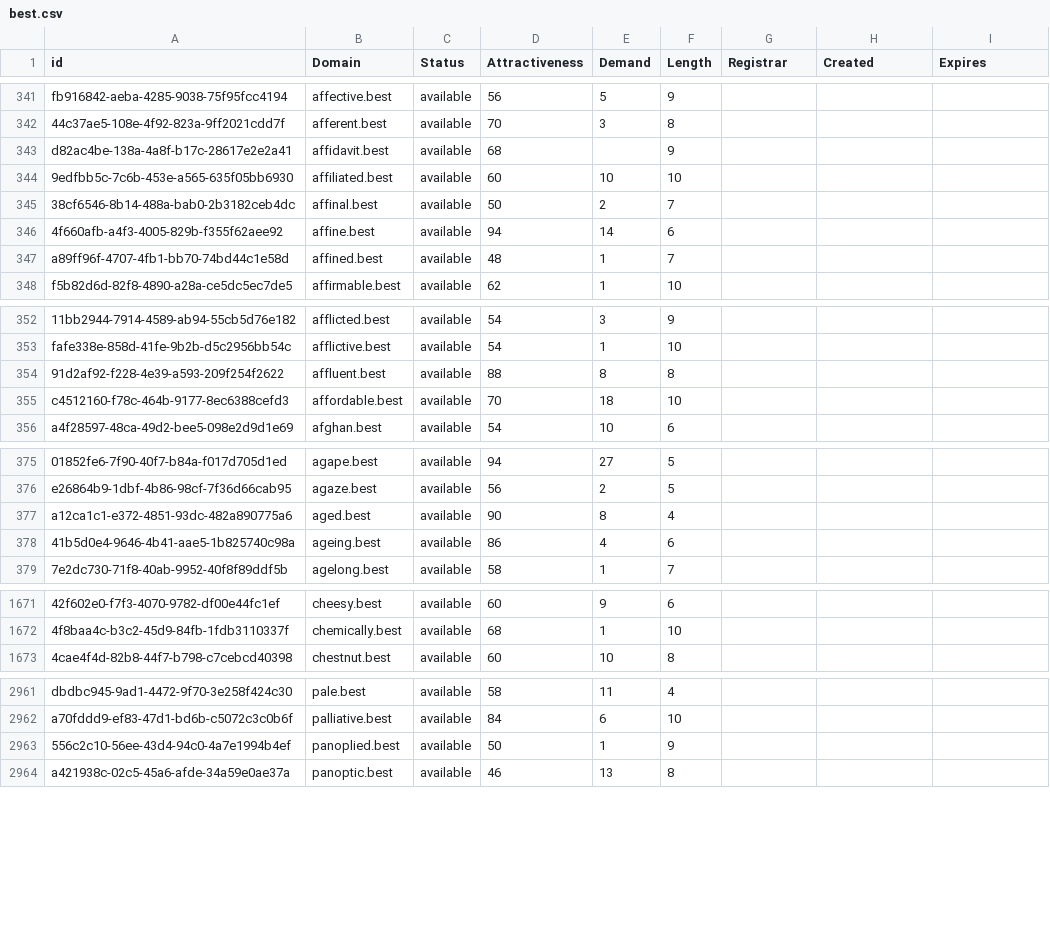
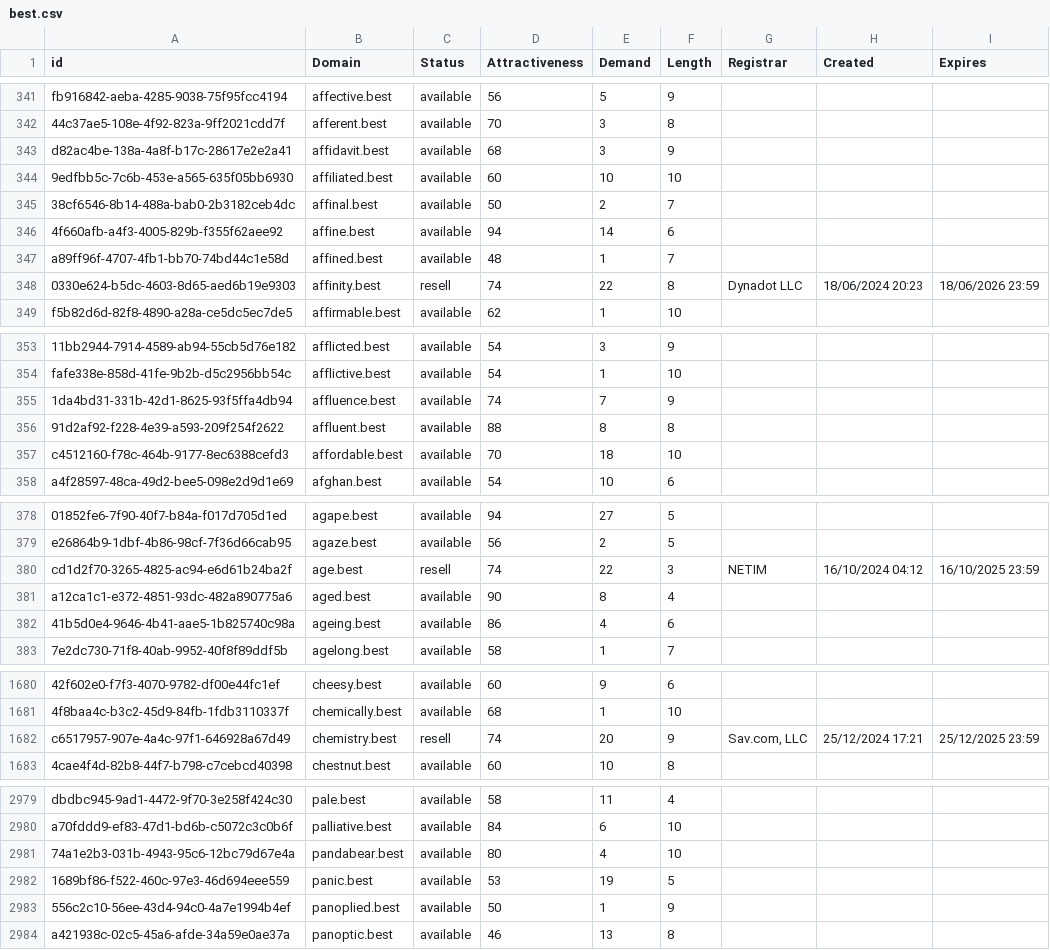
Before and after one commit to UniqueDomains/best-oneword-domains, a CSV file: best.csv, drawn as a sheet; only a part is shown, gaps mark what is left out; the diff covers the shown part only; the diff names each change by its address in the sheet, - before the commit and + after, or states it on an @@ line.

Commit message:
Domains update

```diff
--- a/best.csv
+++ b/best.csv
-E343 (Demand): (empty)
+E343 (Demand): 3
+row 348: 0330e624-b5dc-4603-8d65-aed6b19e9303 | affinity.best | resell | 74 | 22 | 8 | Dynadot LLC | 18/06/2024 20:23 | 18/06/2026 23:59
+row 355: 1da4bd31-331b-42d1-8625-93f5ffa4db94 | affluence.best | available | 74 | 7 | 9
+row 380: cd1d2f70-3265-4825-ac94-e6d61b24ba2f | age.best | resell | 74 | 22 | 3 | NETIM | 16/10/2024 04:12 | 16/10/2025 23:59
+row 1682: c6517957-907e-4a4c-97f1-646928a67d49 | chemistry.best | resell | 74 | 20 | 9 | Sav.com, LLC | 25/12/2024 17:21 | 25/12/2025 23:59
+row 2981: 74a1e2b3-031b-4943-95c6-12bc79d67e4a | pandabear.best | available | 80 | 4 | 10
+row 2982: 1689bf86-f522-460c-97e3-46d694eee559 | panic.best | available | 53 | 19 | 5
```
Also changed, not shown: 20 added rows and 2 edited cells elsewhere in this file, 2 other files.
